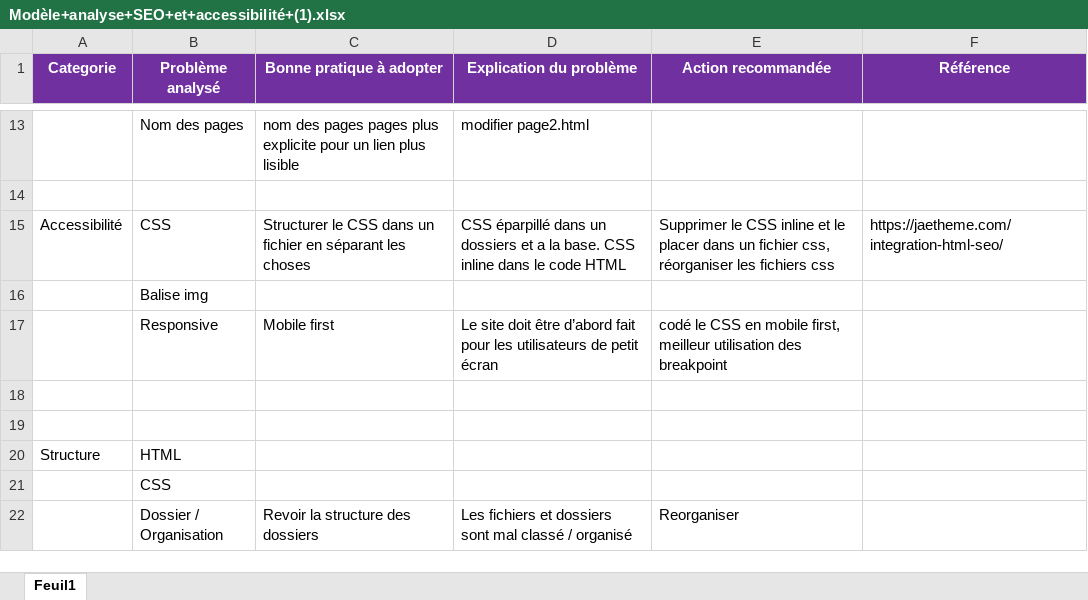
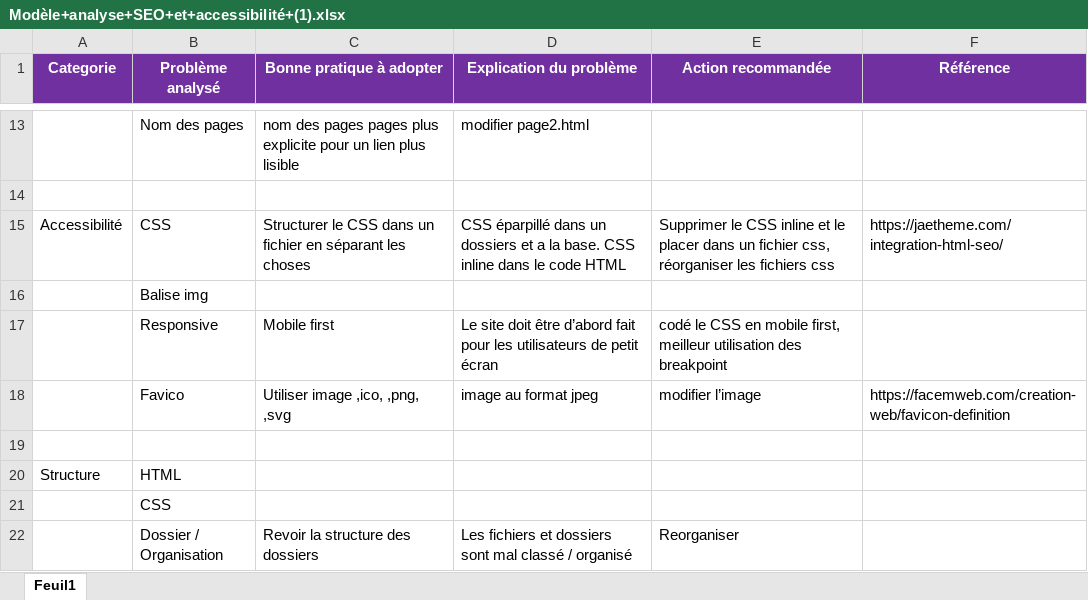
Before and after one commit to Raspegaous/OC-DWJ-P4, an Excel workbook: docs/Modèle+analyse+SEO+et+accessibilité+(1).xlsx, sheet Feuil1, drawn as a sheet; only a part is shown, gaps mark what is left out; values as stored, in another font and other column widths than the file's, no borders; the diff names each change by its address in the sheet, - before the commit and + after, or states it on an @@ line.

```diff
--- a/docs/Modèle+analyse+SEO+et+accessibilité+(1).xlsx (sheet Feuil1)
+++ b/docs/Modèle+analyse+SEO+et+accessibilité+(1).xlsx (sheet Feuil1)
-row 18: (empty)
+row 18:  | Favico | Utiliser image ,ico, ,png, ,svg | image au format jpeg | modifier l’image | https://facemweb.com/creation-web/favicon-definition
```
Also changed, not shown: 5 other files.
